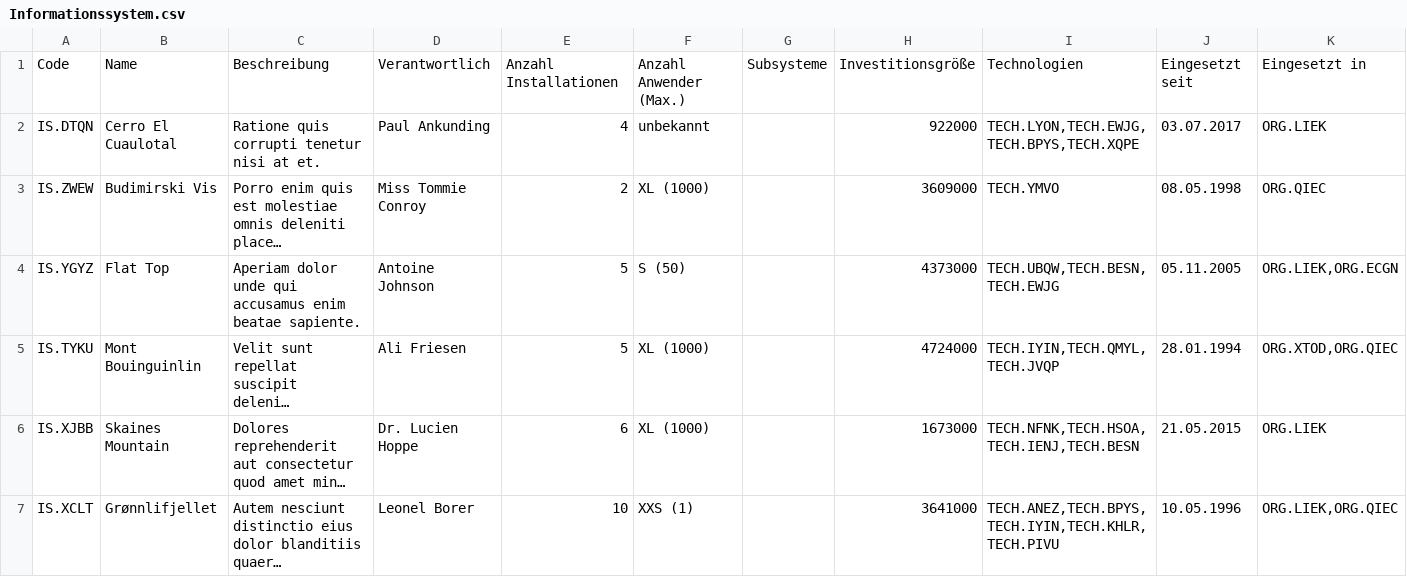
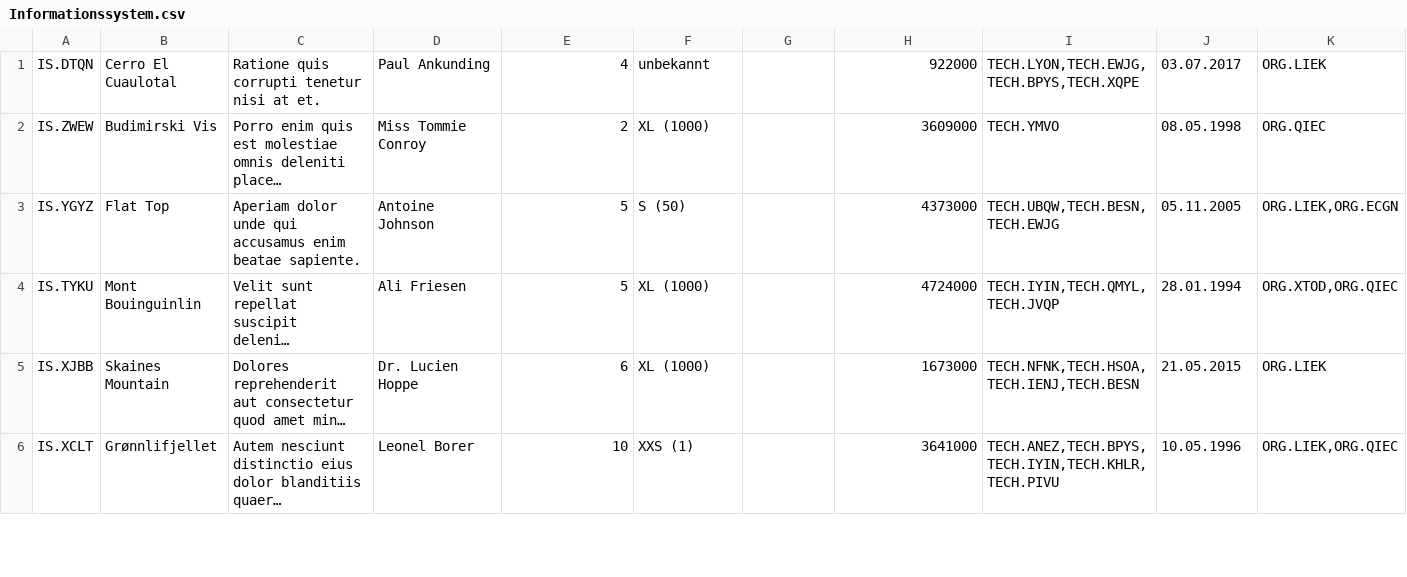
Before and after one commit to katharinaschemel/Thesis, a CSV file: Daten/Inserts/Informationssystem.csv (was Daten/DBInserts/Informationssystem.csv), drawn as a sheet; only a part is shown; long unchanged cells end in …; the diff names each change by its address in the sheet, - before the commit and + after, or states it on an @@ line.

Commit message:
Inserts

```diff
--- a/Daten/DBInserts/Informationssystem.csv
+++ b/Daten/Inserts/Informationssystem.csv
-row 1: Code | Name | Beschreibung | Verantwortlich | Anzahl Installationen | Anzahl Anwender (Max.) | Subsysteme | Investitionsgröße | Technologien | Eingesetzt seit | Eingesetzt in
```
Also changed, not shown: Daten/Inserts/Technologie.csv, 23 other files.
